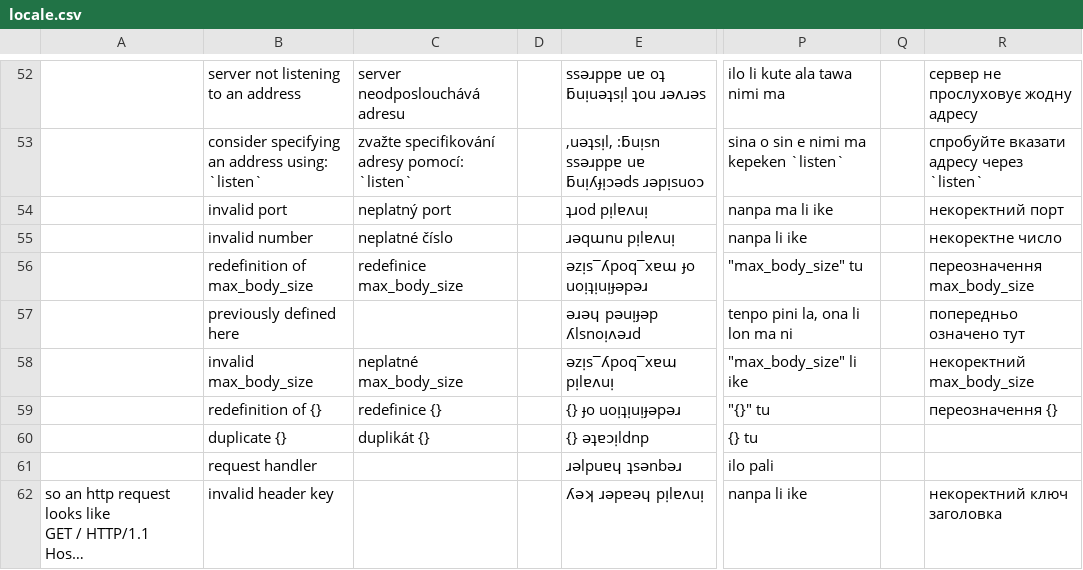
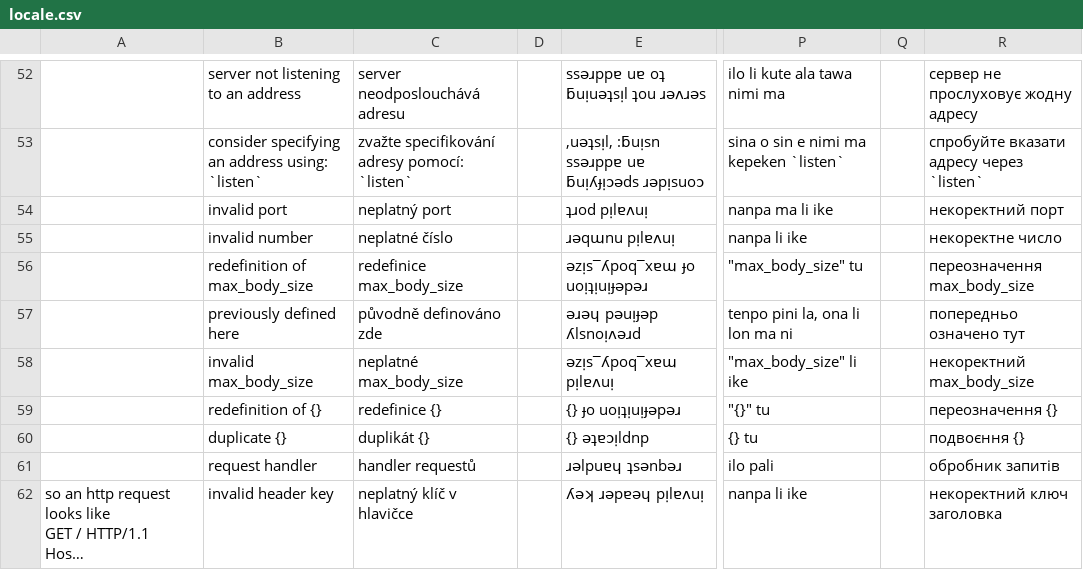
Before and after one commit to DutChen18/cobra, a CSV file: locale.csv, drawn as a sheet; only a part is shown, gaps mark what is left out; long unchanged cells end in …; the diff covers the shown part only; the diff names each change by its address in the sheet, - before the commit and + after, or states it on an @@ line.

```diff
--- a/locale.csv
+++ b/locale.csv
-C57: (empty)
+C57: původně definováno zde
-R60: (empty)
+R60: подвоєння {}
-C61: (empty)
+C61: handler requestů
-R61: (empty)
+R61: обробник запитів
-C62: (empty)
+C62: neplatný klíč v hlavičce
```
Also changed, not shown: 1 added row, 1 removed row and 31 edited cells elsewhere in this file, 56 other files.
